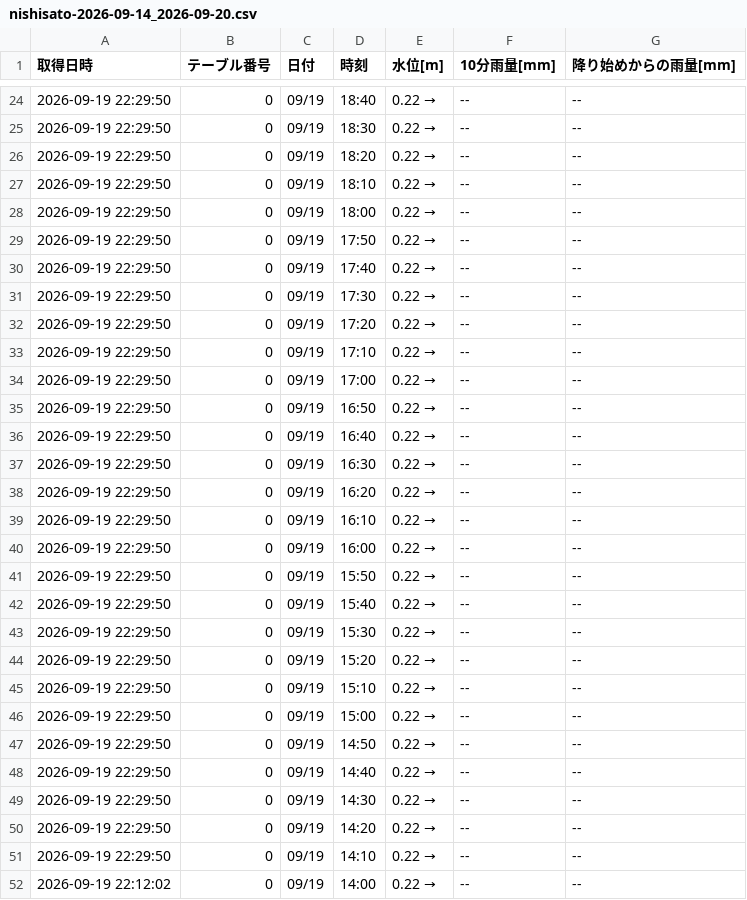
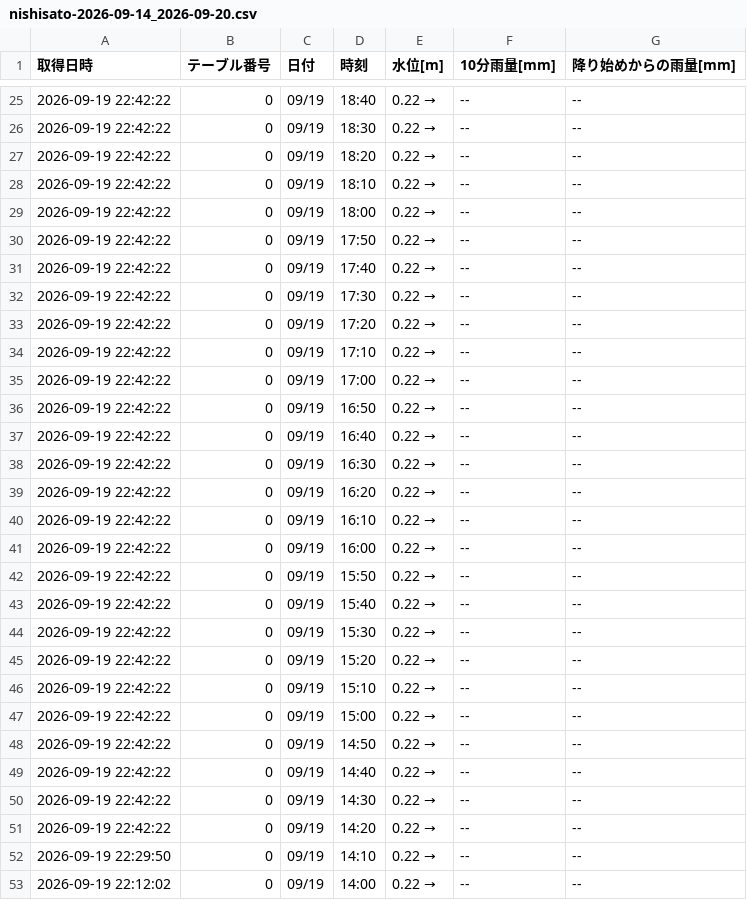
Before and after one commit to surveyhisyu/Stream-gauging-logger, a CSV file: data/nishisato/nishisato-2026-09-14_2026-09-20.csv, drawn as a sheet; only a part is shown, gaps mark what is left out; the diff covers the shown part only.

```diff
--- a/data/nishisato/nishisato-2026-09-14_2026-09-20.csv
+++ b/data/nishisato/nishisato-2026-09-14_2026-09-20.csv
@@ -24,28 +25,28 @@
-2026-09-19 22:29:50,0,09/19,18:40,0.22 →,--,--
-2026-09-19 22:29:50,0,09/19,18:30,0.22 →,--,--
-2026-09-19 22:29:50,0,09/19,18:20,0.22 →,--,--
-2026-09-19 22:29:50,0,09/19,18:10,0.22 →,--,--
-2026-09-19 22:29:50,0,09/19,18:00,0.22 →,--,--
-2026-09-19 22:29:50,0,09/19,17:50,0.22 →,--,--
-2026-09-19 22:29:50,0,09/19,17:40,0.22 →,--,--
-2026-09-19 22:29:50,0,09/19,17:30,0.22 →,--,--
-2026-09-19 22:29:50,0,09/19,17:20,0.22 →,--,--
-2026-09-19 22:29:50,0,09/19,17:10,0.22 →,--,--
-2026-09-19 22:29:50,0,09/19,17:00,0.22 →,--,--
-2026-09-19 22:29:50,0,09/19,16:50,0.22 →,--,--
-2026-09-19 22:29:50,0,09/19,16:40,0.22 →,--,--
-2026-09-19 22:29:50,0,09/19,16:30,0.22 →,--,--
-2026-09-19 22:29:50,0,09/19,16:20,0.22 →,--,--
-2026-09-19 22:29:50,0,09/19,16:10,0.22 →,--,--
-2026-09-19 22:29:50,0,09/19,16:00,0.22 →,--,--
-2026-09-19 22:29:50,0,09/19,15:50,0.22 →,--,--
-2026-09-19 22:29:50,0,09/19,15:40,0.22 →,--,--
-2026-09-19 22:29:50,0,09/19,15:30,0.22 →,--,--
-2026-09-19 22:29:50,0,09/19,15:20,0.22 →,--,--
-2026-09-19 22:29:50,0,09/19,15:10,0.22 →,--,--
-2026-09-19 22:29:50,0,09/19,15:00,0.22 →,--,--
-2026-09-19 22:29:50,0,09/19,14:50,0.22 →,--,--
-2026-09-19 22:29:50,0,09/19,14:40,0.22 →,--,--
-2026-09-19 22:29:50,0,09/19,14:30,0.22 →,--,--
-2026-09-19 22:29:50,0,09/19,14:20,0.22 →,--,--
+2026-09-19 22:42:22,0,09/19,18:40,0.22 →,--,--
+2026-09-19 22:42:22,0,09/19,18:30,0.22 →,--,--
+2026-09-19 22:42:22,0,09/19,18:20,0.22 →,--,--
+2026-09-19 22:42:22,0,09/19,18:10,0.22 →,--,--
+2026-09-19 22:42:22,0,09/19,18:00,0.22 →,--,--
+2026-09-19 22:42:22,0,09/19,17:50,0.22 →,--,--
+2026-09-19 22:42:22,0,09/19,17:40,0.22 →,--,--
+2026-09-19 22:42:22,0,09/19,17:30,0.22 →,--,--
+2026-09-19 22:42:22,0,09/19,17:20,0.22 →,--,--
+2026-09-19 22:42:22,0,09/19,17:10,0.22 →,--,--
+2026-09-19 22:42:22,0,09/19,17:00,0.22 →,--,--
+2026-09-19 22:42:22,0,09/19,16:50,0.22 →,--,--
+2026-09-19 22:42:22,0,09/19,16:40,0.22 →,--,--
+2026-09-19 22:42:22,0,09/19,16:30,0.22 →,--,--
+2026-09-19 22:42:22,0,09/19,16:20,0.22 →,--,--
+2026-09-19 22:42:22,0,09/19,16:10,0.22 →,--,--
+2026-09-19 22:42:22,0,09/19,16:00,0.22 →,--,--
+2026-09-19 22:42:22,0,09/19,15:50,0.22 →,--,--
+2026-09-19 22:42:22,0,09/19,15:40,0.22 →,--,--
+2026-09-19 22:42:22,0,09/19,15:30,0.22 →,--,--
+2026-09-19 22:42:22,0,09/19,15:20,0.22 →,--,--
+2026-09-19 22:42:22,0,09/19,15:10,0.22 →,--,--
+2026-09-19 22:42:22,0,09/19,15:00,0.22 →,--,--
+2026-09-19 22:42:22,0,09/19,14:50,0.22 →,--,--
+2026-09-19 22:42:22,0,09/19,14:40,0.22 →,--,--
+2026-09-19 22:42:22,0,09/19,14:30,0.22 →,--,--
+2026-09-19 22:42:22,0,09/19,14:20,0.22 →,--,--
 2026-09-19 22:29:50,0,09/19,14:10,0.22 →,--,--
```
Also changed, not shown: 1 added row and 22 edited cells elsewhere in this file, data/nakayama/nakayama-2026-09-07_2026-09-13.csv, data/nakayama/nakayama-2026-09-14_2026-09-20.csv, 4 other files.
